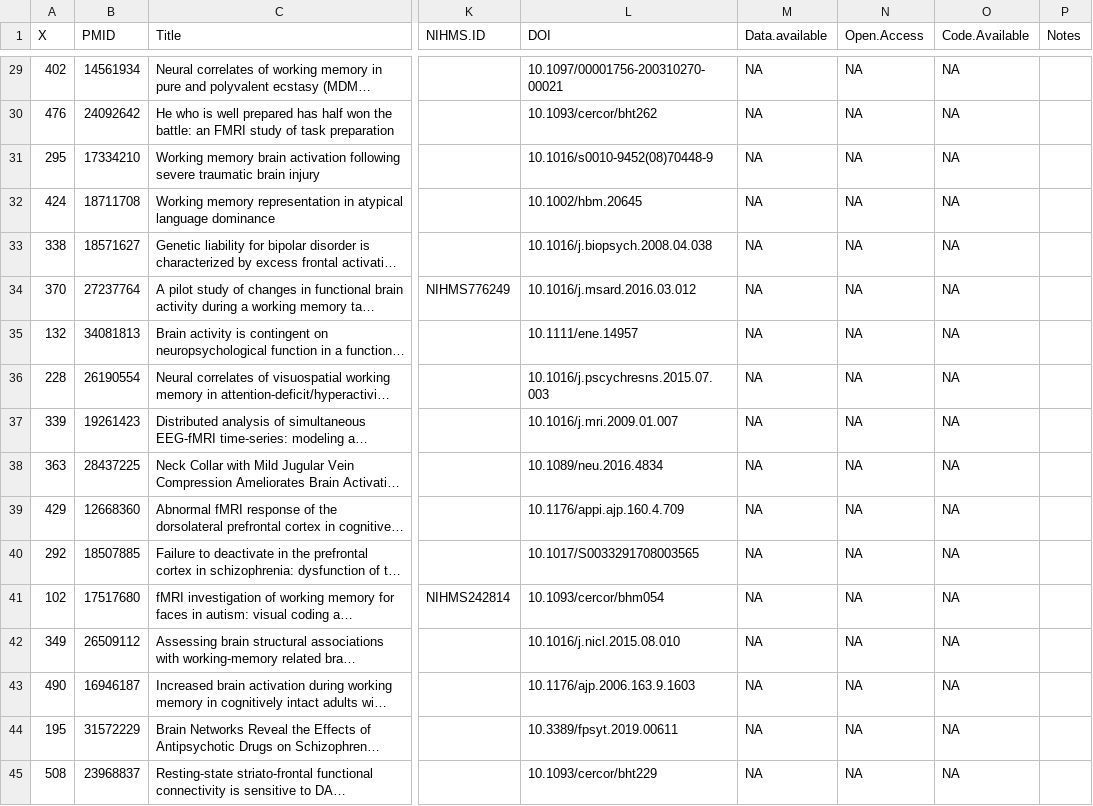
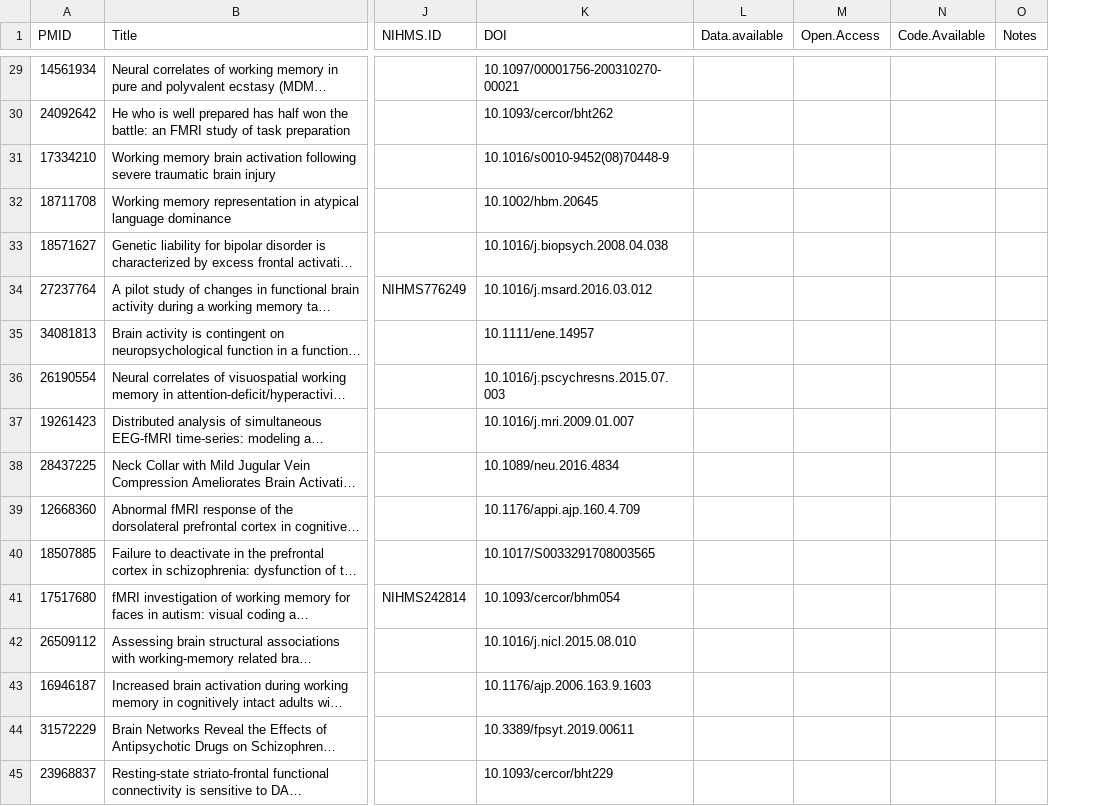
Before and after one commit to aosakwe/assignment, a TSV file: Data/Labeling/selected_papers_noah.tsv, drawn as a sheet; only a part is shown, gaps mark what is left out; long unchanged cells end in …; removed rows and columns are numbered as before the commit, all else as after; the diff covers the shown part only; the diff names each change by its address in the sheet, - before the commit and + after, or states it on an @@ line.

Commit message:
remove first column ('X')

```diff
--- a/Data/Labeling/selected_papers_noah.tsv
+++ b/Data/Labeling/selected_papers_noah.tsv
-column A (X), rows 29-45: 402 | 476 | 295 | 424 | 338 | 370 | 132 | 228 | 339 | 363 | 429 | 292 | 102 | 349 | 490 | 195 | 508
-L29:L45 (Data.available): NA
+L29:L45 (Data.available): (empty)
-M29:M45 (Open.Access): NA
+M29:M45 (Open.Access): (empty)
-N29:N45 (Code.Available): NA
+N29:N45 (Code.Available): (empty)
```
Also changed, not shown: 81 edited cells elsewhere in this file.
